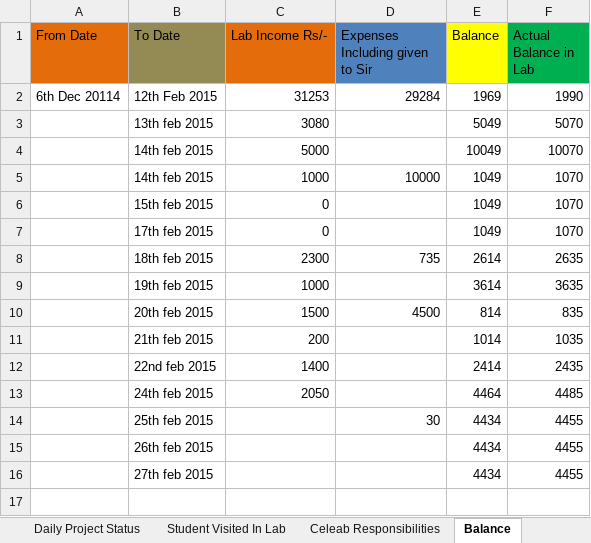
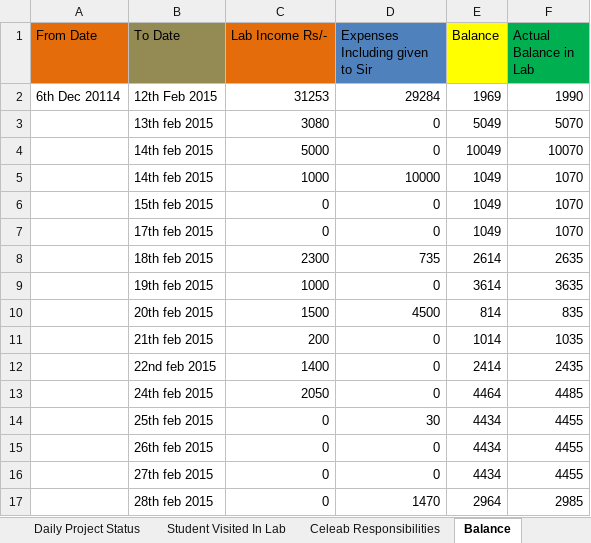
Before and after one commit to infocelab/embedded-projects, an Excel workbook: documents/training/daily_status.xlsx, sheet Balance, drawn as a sheet; values as stored, in another font and other column widths than the file's, no borders; the diff names each change by its address in the sheet, - before the commit and + after, or states it on an @@ line.

```diff
--- a/documents/training/daily_status.xlsx (sheet Balance)
+++ b/documents/training/daily_status.xlsx (sheet Balance)
-D3:D4 (Expenses Including given to Sir): (empty)
+D3:D4 (Expenses Including given to Sir): 0
-D6:D7 (Expenses Including given to Sir): (empty)
+D6:D7 (Expenses Including given to Sir): 0
-D9 (Expenses Including given to Sir): (empty)
+D9 (Expenses Including given to Sir): 0
-D11:D13 (Expenses Including given to Sir): (empty)
+D11:D13 (Expenses Including given to Sir): 0
-C14:C16 (Lab Income Rs/-): (empty)
+C14:C16 (Lab Income Rs/-): 0
-D15:D16 (Expenses Including given to Sir): (empty)
+D15:D16 (Expenses Including given to Sir): 0
+row 17:  | 28th feb 2015 | 0 | 1470 | 2964 | 2985
```
Also changed, not shown: sheet Purchase, sheet Student Visited In Lab, sheet Major Projects Undergoing, other sheet tabs.
